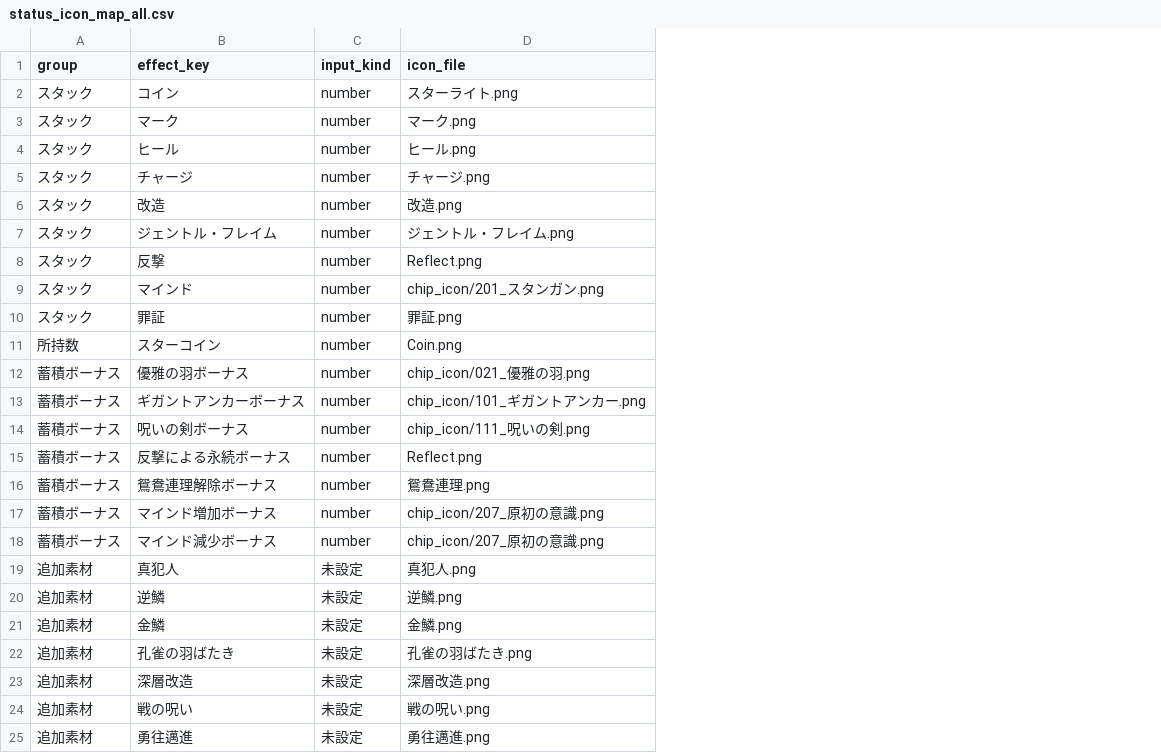
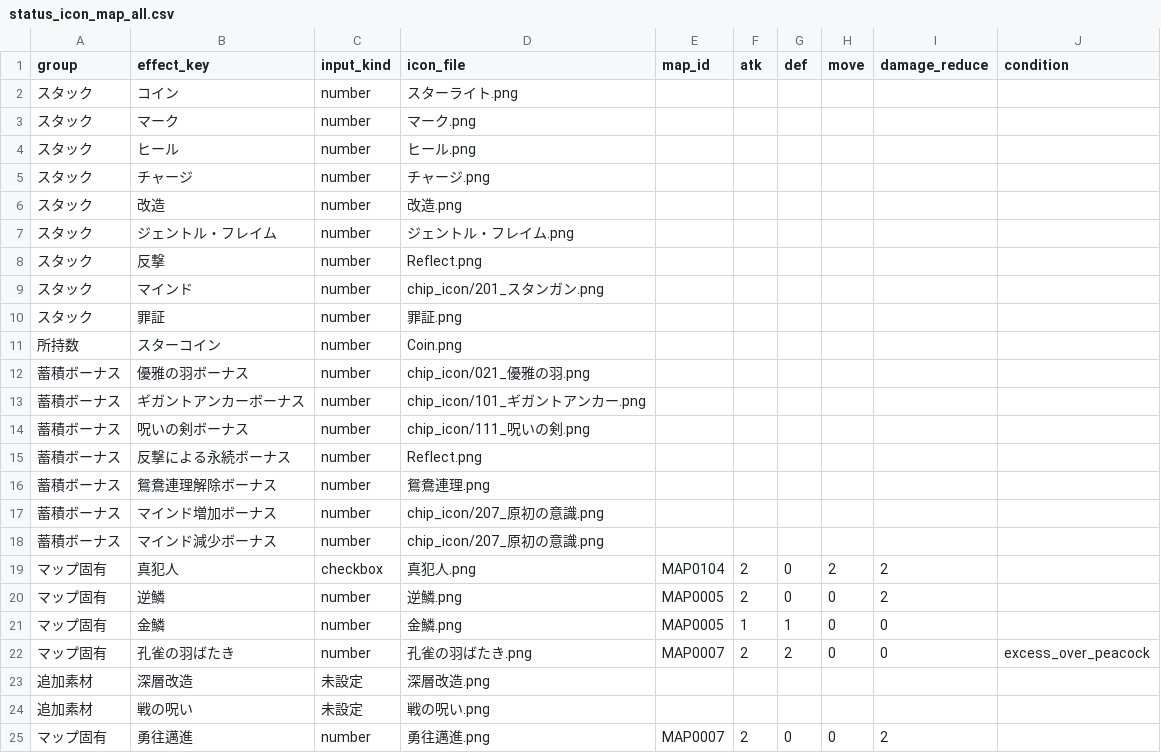
Before and after one commit to Kanoton/damage-calculator, a CSV file: csv/status_icon_map_all.csv, drawn as a sheet; the diff names each change by its address in the sheet, - before the commit and + after, or states it on an @@ line.

Commit message:
マップ固有キーワードの効果とアイコンを定義

```diff
--- a/csv/status_icon_map_all.csv
+++ b/csv/status_icon_map_all.csv
+column E (map_id), rows 19-25: MAP0104 | MAP0005 | MAP0005 | MAP0007 |  |  | MAP0007
+column F (atk), rows 19-25: 2 | 2 | 1 | 2 |  |  | 2
+column G (def), rows 19-25: 0 | 0 | 1 | 2 |  |  | 0
+column H (move), rows 19-25: 2 | 0 | 0 | 0 |  |  | 0
+column I (damage_reduce), rows 19-25: 2 | 2 | 0 | 0 |  |  | 2
+column J (condition), row 22: excess_over_peacock
-A19:A22 (group): 追加素材
+A19:A22 (group): マップ固有
-C19 (input_kind): 未設定
+C19 (input_kind): checkbox
-C20:C22 (input_kind): 未設定
+C20:C22 (input_kind): number
-A25 (group): 追加素材
+A25 (group): マップ固有
-C25 (input_kind): 未設定
+C25 (input_kind): number
```
